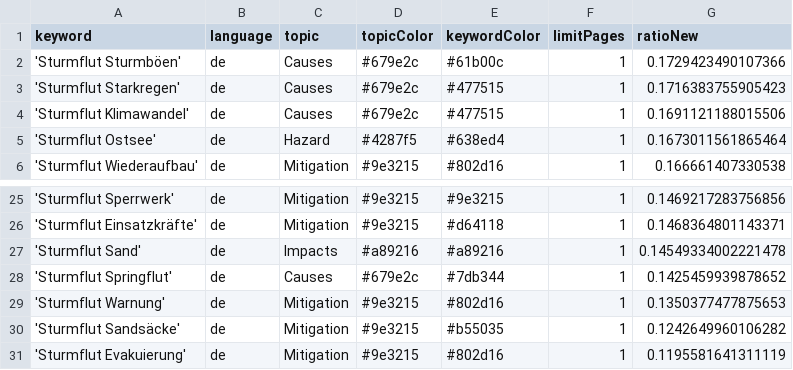
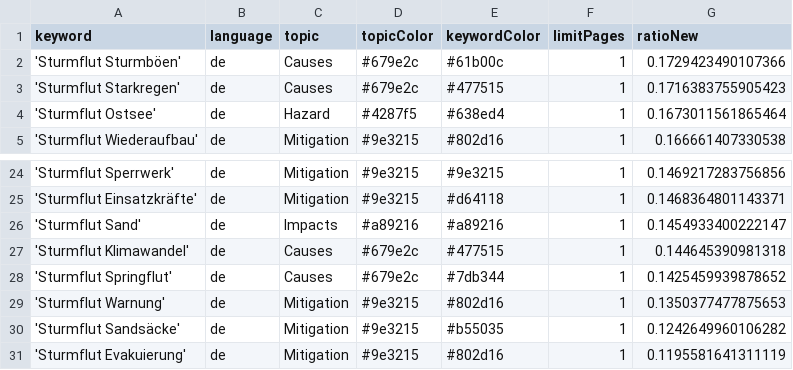
Before and after one commit to MomoMusic/winterIsComing2, a CSV file: keywords.csv, drawn as a sheet; only a part is shown, gaps mark what is left out.

Commit message:
Commit from GitHub Actions (harvest:0.0)

```diff
--- a/keywords.csv
+++ b/keywords.csv
@@ -3,3 +3,2 @@ keyword,language,topic,topicColor,keywordColor,limitPages,ratioNew
 'Sturmflut Starkregen',de,Causes,#679e2c,#477515,1,0.1716383755905423
-'Sturmflut Klimawandel',de,Causes,#679e2c,#477515,1,0.1691121188015506
 'Sturmflut Ostsee',de,Hazard,#4287f5,#638ed4,1,0.1673011561865464
@@ -26,3 +25,4 @@ keyword,language,topic,topicColor,keywordColor,limitPages,ratioNew
 'Sturmflut Einsatzkräfte',de,Mitigation,#9e3215,#d64118,1,0.1468364801143371
-'Sturmflut Sand',de,Impacts,#a89216,#a89216,1,0.14549334002221478
+'Sturmflut Sand',de,Impacts,#a89216,#a89216,1,0.1454933400222147
+'Sturmflut Klimawandel',de,Causes,#679e2c,#477515,1,0.144645390981318
 'Sturmflut Springflut',de,Causes,#679e2c,#7db344,1,0.1425459939878652
```
